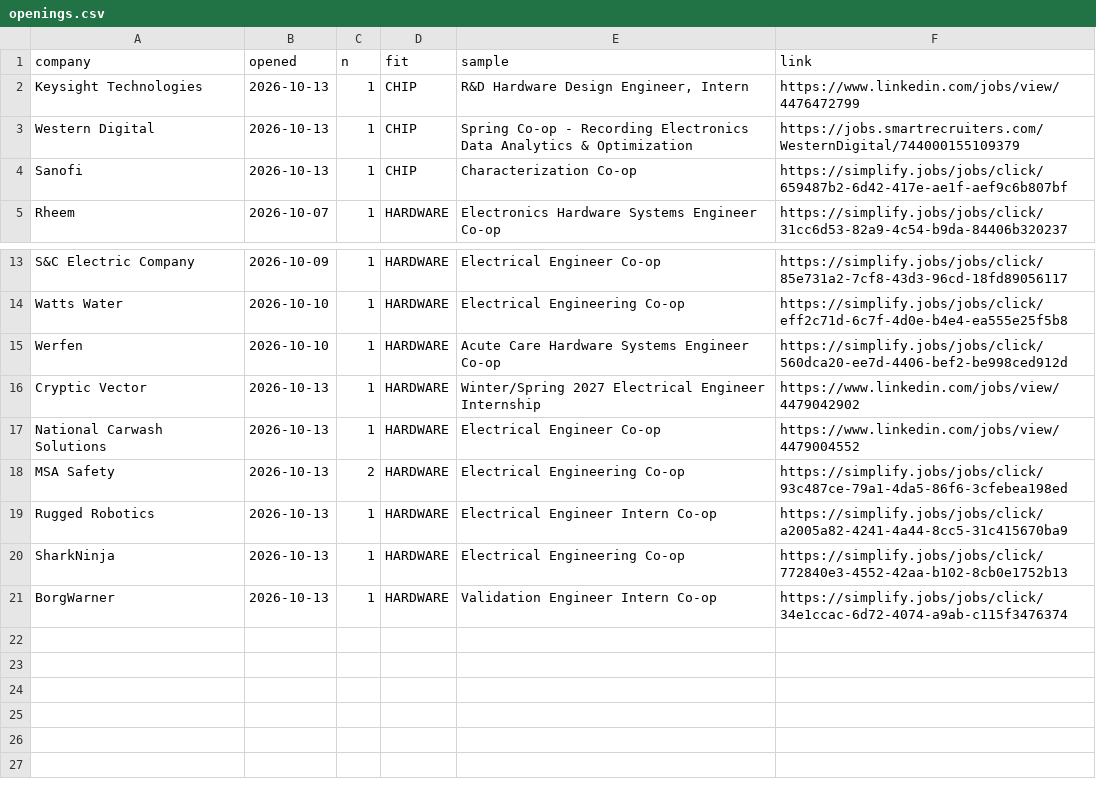
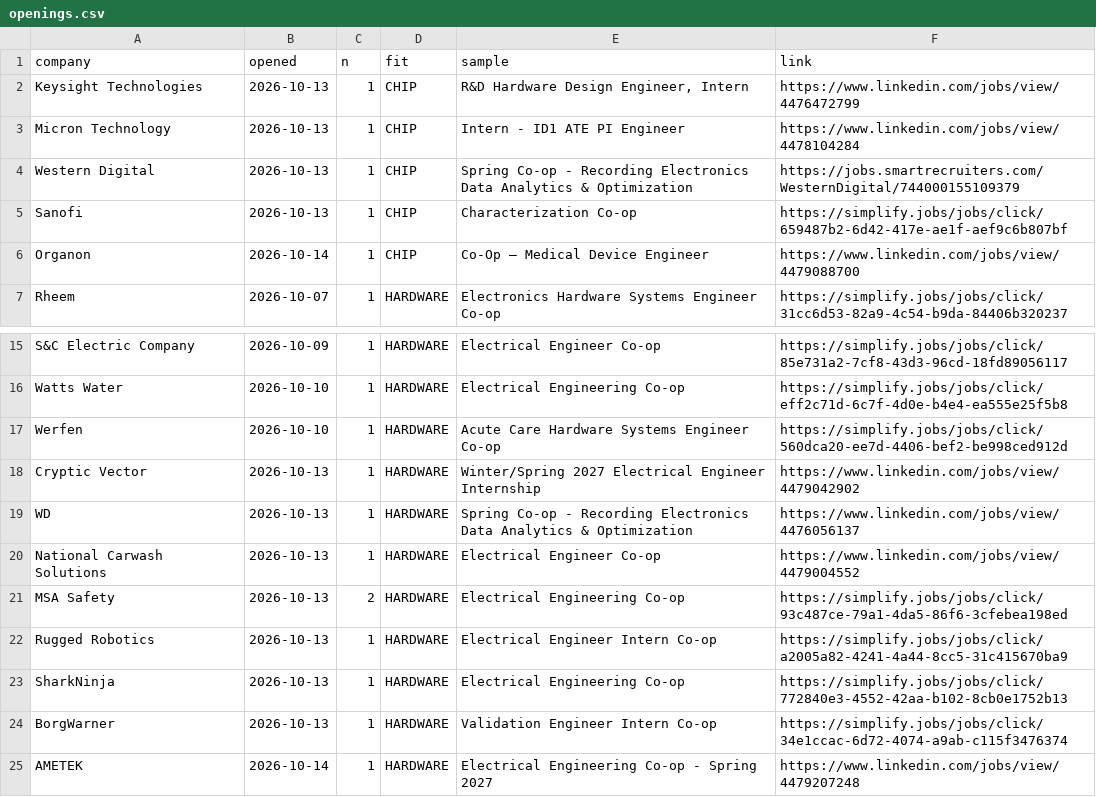
Before and after one commit to hrisheekmust-blip/coop-scraper, a CSV file: data/openings.csv, drawn as a sheet; only a part is shown, gaps mark what is left out.

```diff
--- a/data/openings.csv
+++ b/data/openings.csv
@@ -2,4 +2,6 @@ company,opened,n,fit,sample,link
 Keysight Technologies,2026-10-13,1,CHIP,"R&D Hardware Design Engineer, Intern",https://www.linkedin.com/jobs/view/4476472799
+Micron Technology,2026-10-13,1,CHIP,Intern - ID1 ATE PI Engineer,https://www.linkedin.com/jobs/view/4478104284
 Western Digital,2026-10-13,1,CHIP,Spring Co-op - Recording Electronics Data Analytics & Optimization,https://jobs.smartrecruiters.com/WesternDigital/744000155109379
 Sanofi,2026-10-13,1,CHIP,Characterization Co-op,https://simplify.jobs/jobs/click/659487b2-6d42-417e-ae1f-aef9c6b807bf
+Organon,2026-10-14,1,CHIP,Co-Op – Medical Device Engineer,https://www.linkedin.com/jobs/view/4479088700
 Rheem,2026-10-07,1,HARDWARE,Electronics Hardware Systems Engineer Co-op,https://simplify.jobs/jobs/click/31cc6d53-82a9-4c54-b9da-84406b320237
@@ -16,2 +18,3 @@ Werfen,2026-10-10,1,HARDWARE,Acute Care Hardware Systems Engineer Co-op,https://
 Cryptic Vector,2026-10-13,1,HARDWARE,Winter/Spring 2027 Electrical Engineer Internship,https://www.linkedin.com/jobs/view/4479042902
+WD,2026-10-13,1,HARDWARE,Spring Co-op - Recording Electronics Data Analytics & Optimization,https://www.linkedin.com/jobs/view/4476056137
 National Carwash Solutions,2026-10-13,1,HARDWARE,Electrical Engineer Co-op,https://www.linkedin.com/jobs/view/4479004552
@@ -21 +24,2 @@ SharkNinja,2026-10-13,1,HARDWARE,Electrical Engineering Co-op,https://simplify.j
 BorgWarner,2026-10-13,1,HARDWARE,Validation Engineer Intern Co-op,https://simplify.jobs/jobs/click/34e1ccac-6d72-4074-a9ab-c115f3476374
+AMETEK,2026-10-14,1,HARDWARE,Electrical Engineering Co-op - Spring 2027,https://www.linkedin.com/jobs/view/4479207248
```
Also changed, not shown: data/leads.csv, data/sheet.csv, 12 other files.
